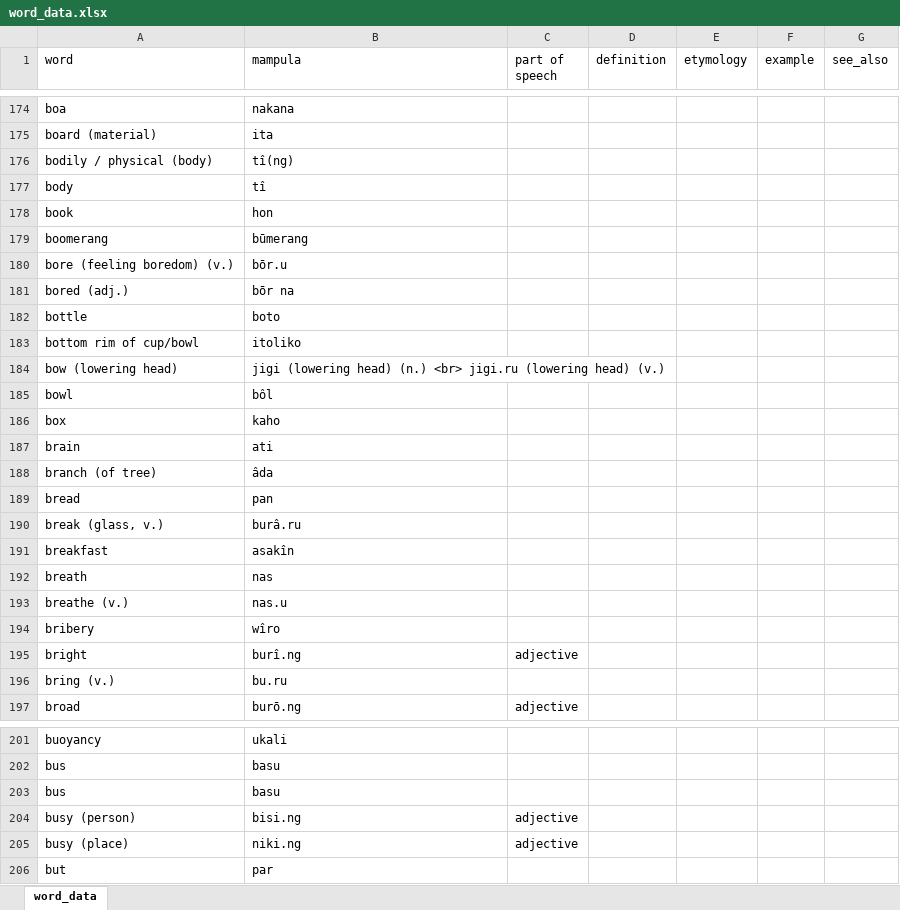
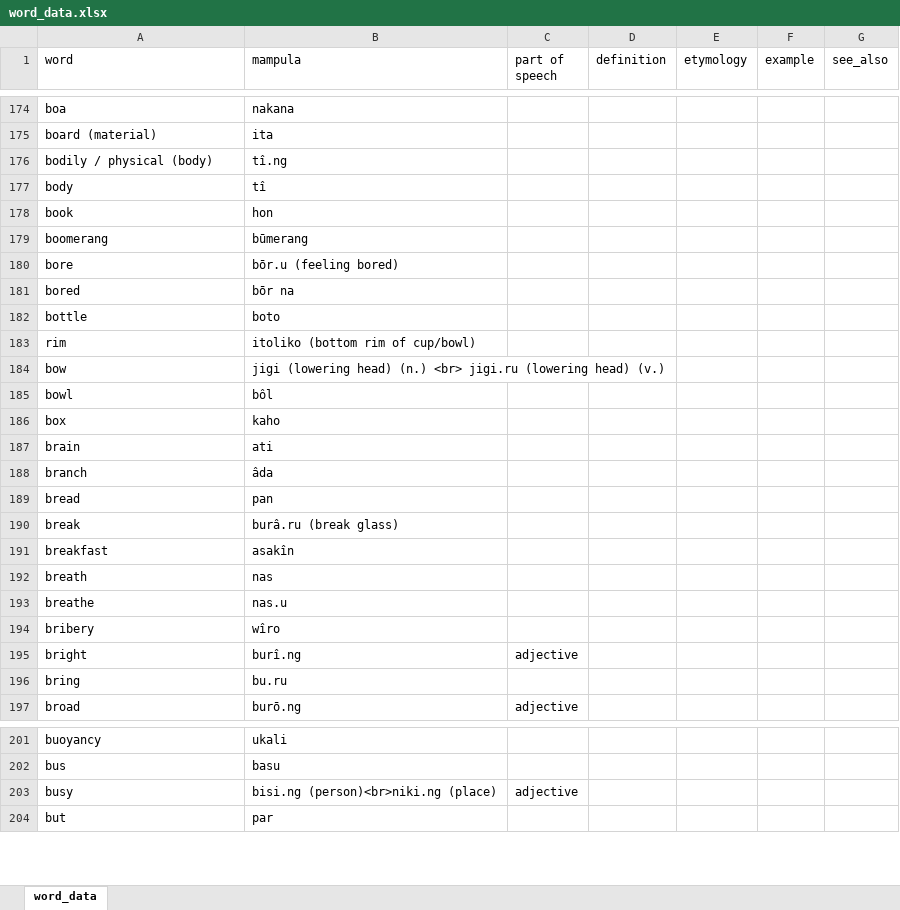
Before and after one commit to AlexAndPedro/alexandpedro.github.io, an Excel workbook: data/word_data.xlsx, sheet word_data, drawn as a sheet; only a part is shown, gaps mark what is left out; values as stored, in another font and other column widths than the file's, no borders; conditional formats not drawn; removed rows and columns are numbered as before the commit, all else as after; the diff covers the shown part only; the diff names each change by its address in the sheet, - before the commit and + after, or states it on an @@ line.

Commit message:
updated word data

```diff
--- a/data/word_data.xlsx (sheet word_data)
+++ b/data/word_data.xlsx (sheet word_data)
-B176 (mampula): tî(ng)
+B176 (mampula): tî.ng
-row 180: bore (feeling boredom) (v.) | bōr.u
+row 180: bore | bōr.u (feeling bored)
-A181 (word): bored (adj.)
+A181 (word): bored
-row 183: bottom rim of cup/bowl | itoliko
+row 183: rim | itoliko (bottom rim of cup/bowl)
-A184 (word): bow (lowering head)
+A184 (word): bow
-A188 (word): branch (of tree)
+A188 (word): branch
-row 190: break (glass, v.) | burâ.ru
+row 190: break | burâ.ru (break glass)
-A193 (word): breathe (v.)
+A193 (word): breathe
-A196 (word): bring (v.)
+A196 (word): bring
-row 203: bus | basu
-row 204: busy (person) | bisi.ng | adjective
-row 205: busy (place) | niki.ng | adjective
+row 203: busy | bisi.ng (person)<br>niki.ng (place) | adjective
```
Also changed, not shown: 11 added rows, 17 removed rows and 13 edited cells elsewhere in this sheet, 2 other files.
